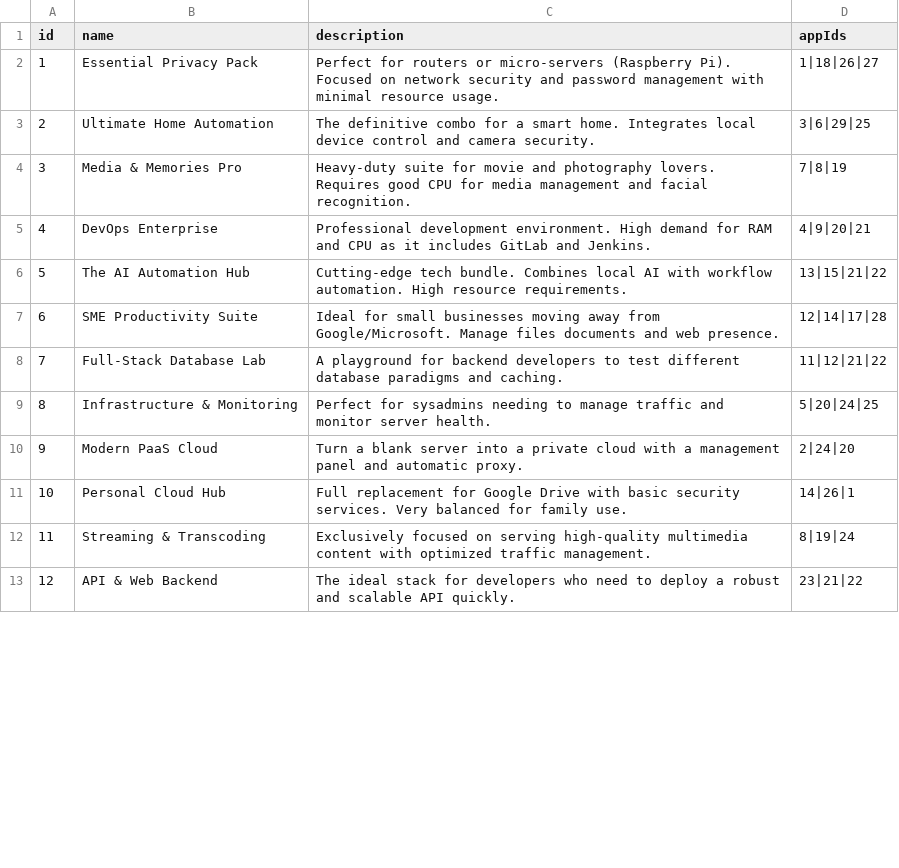
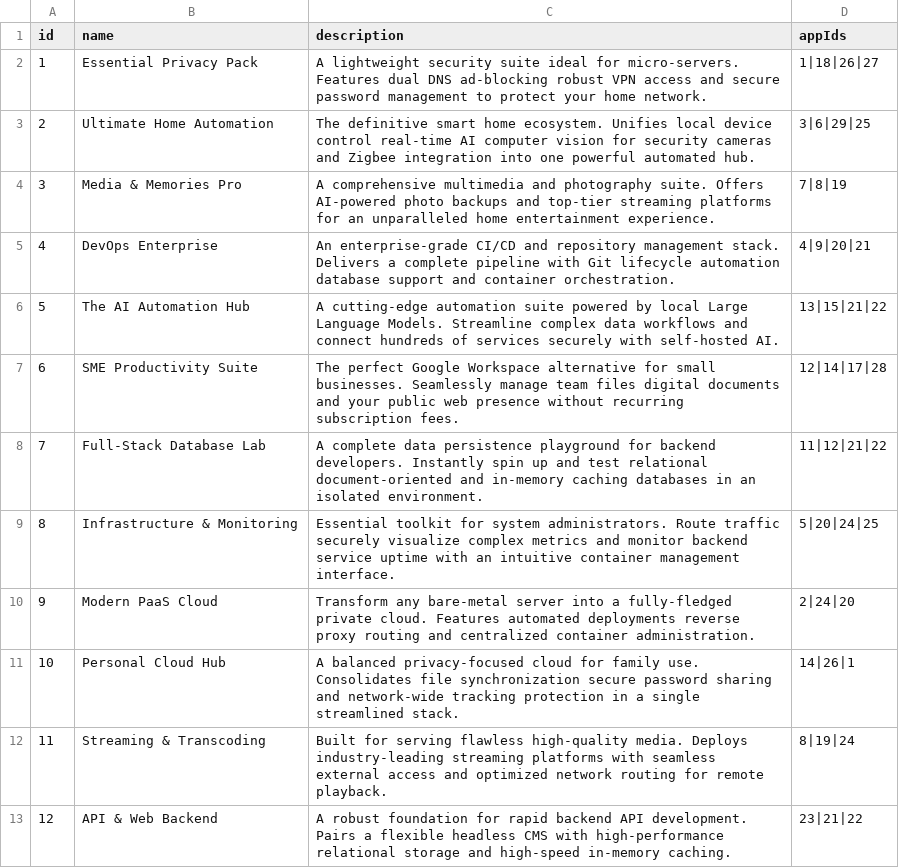
Before and after one commit to devRobots/canihost, a CSV file: prisma/data/bundles.csv, drawn as a sheet; only a part is shown; the diff covers the shown part only.

Commit message:
refactor: update bundle descriptions for clarity and remove deprecated apps from the catalog

```diff
--- a/prisma/data/bundles.csv
+++ b/prisma/data/bundles.csv
@@ -1,13 +1,13 @@
 id,name,description,appIds
-1,Essential Privacy Pack,Perfect for routers or micro-servers (Raspberry Pi). Focused on network security and password management with minimal resource usage.,1|18|26|27
-2,Ultimate Home Automation,The definitive combo for a smart home. Integrates local device control and camera security.,3|6|29|25
-3,Media & Memories Pro,Heavy-duty suite for movie and photography lovers. Requires good CPU for media management and facial recognition.,7|8|19
-4,DevOps Enterprise,Professional development environment. High demand for RAM and CPU as it includes GitLab and Jenkins.,4|9|20|21
-5,The AI Automation Hub,Cutting-edge tech bundle. Combines local AI with workflow automation. High resource requirements.,13|15|21|22
-6,SME Productivity Suite,Ideal for small businesses moving away from Google/Microsoft. Manage files documents and web presence.,12|14|17|28
-7,Full-Stack Database Lab,A playground for backend developers to test different database paradigms and caching.,11|12|21|22
-8,Infrastructure & Monitoring,Perfect for sysadmins needing to manage traffic and monitor server health.,5|20|24|25
-9,Modern PaaS Cloud,Turn a blank server into a private cloud with a management panel and automatic proxy.,2|24|20
-10,Personal Cloud Hub,Full replacement for Google Drive with basic security services. Very balanced for family use.,14|26|1
-11,Streaming & Transcoding,Exclusively focused on serving high-quality multimedia content with optimized traffic management.,8|19|24
-12,API & Web Backend,The ideal stack for developers who need to deploy a robust and scalable API quickly.,23|21|22
+1,Essential Privacy Pack,A lightweight security suite ideal for micro-servers. Features dual DNS ad-blocking robust VPN access and secure password management to protect your home network.,1|18|26|27
+2,Ultimate Home Automation,The definitive smart home ecosystem. Unifies local device control real-time AI computer vision for security cameras and Zigbee integration into one powerful automated hub.,3|6|29|25
+3,Media & Memories Pro,A comprehensive multimedia and photography suite. Offers AI-powered photo backups and top-tier streaming platforms for an unparalleled home entertainment experience.,7|8|19
+4,DevOps Enterprise,An enterprise-grade CI/CD and repository management stack. Delivers a complete pipeline with Git lifecycle automation database support and container orchestration.,4|9|20|21
+5,The AI Automation Hub,A cutting-edge automation suite powered by local Large Language Models. Streamline complex data workflows and connect hundreds of services securely with self-hosted AI.,13|15|21|22
+6,SME Productivity Suite,The perfect Google Workspace alternative for small businesses. Seamlessly manage team files digital documents and your public web presence without recurring subscription fees.,12|14|17|28
+7,Full-Stack Database Lab,A complete data persistence playground for backend developers. Instantly spin up and test relational document-oriented and in-memory caching databases in an isolated environment.,11|12|21|22
+8,Infrastructure & Monitoring,Essential toolkit for system administrators. Route traffic securely visualize complex metrics and monitor backend service uptime with an intuitive container management interface.,5|20|24|25
+9,Modern PaaS Cloud,Transform any bare-metal server into a fully-fledged private cloud. Features automated deployments reverse proxy routing and centralized container administration.,2|24|20
+10,Personal Cloud Hub,A balanced privacy-focused cloud for family use. Consolidates file synchronization secure password sharing and network-wide tracking protection in a single streamlined stack.,14|26|1
+11,Streaming & Transcoding,Built for serving flawless high-quality media. Deploys industry-leading streaming platforms with seamless external access and optimized network routing for remote playback.,8|19|24
+12,API & Web Backend,A robust foundation for rapid backend API development. Pairs a flexible headless CMS with high-performance relational storage and high-speed in-memory caching.,23|21|22
```
Also changed, not shown: 14 edited cells elsewhere in this file, prisma/data/apps.csv.
